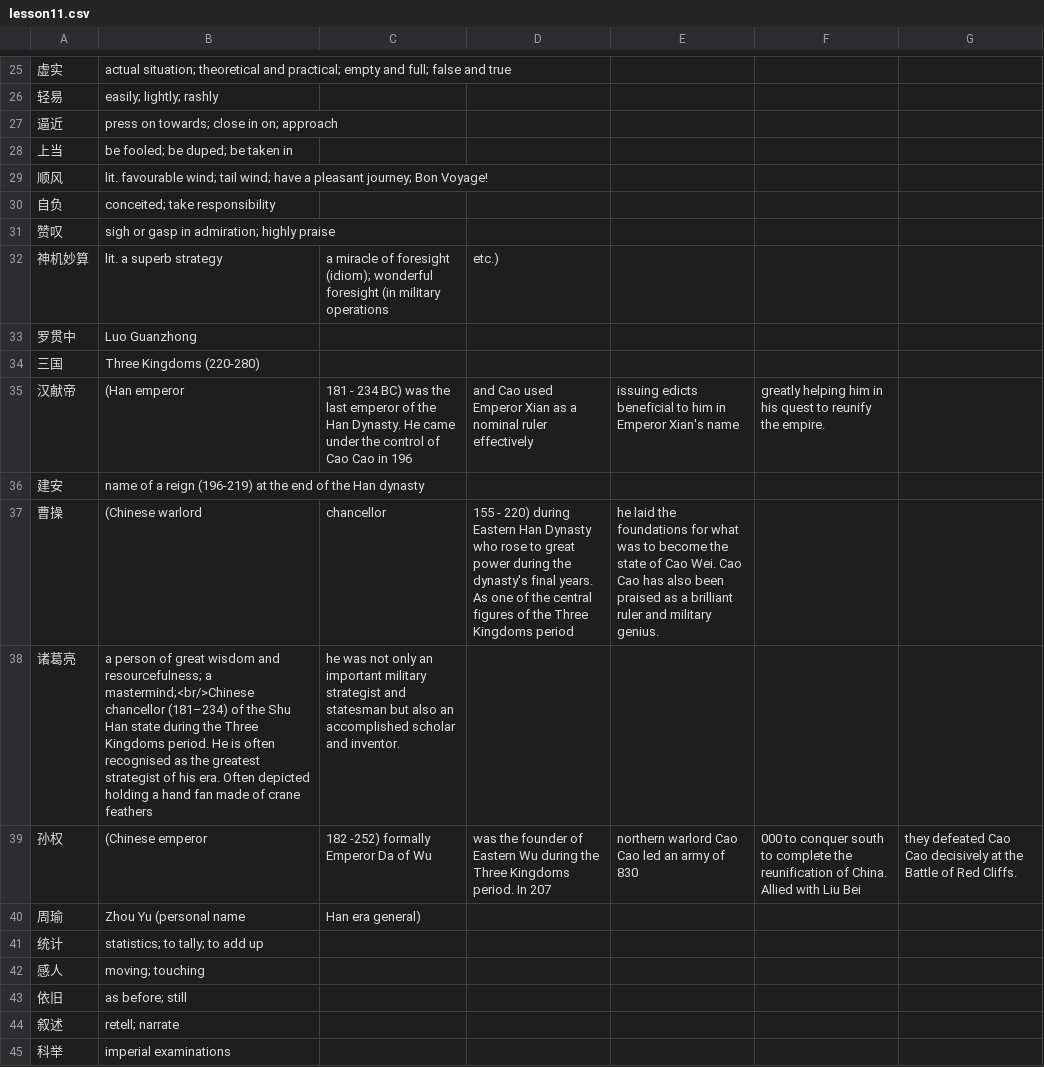
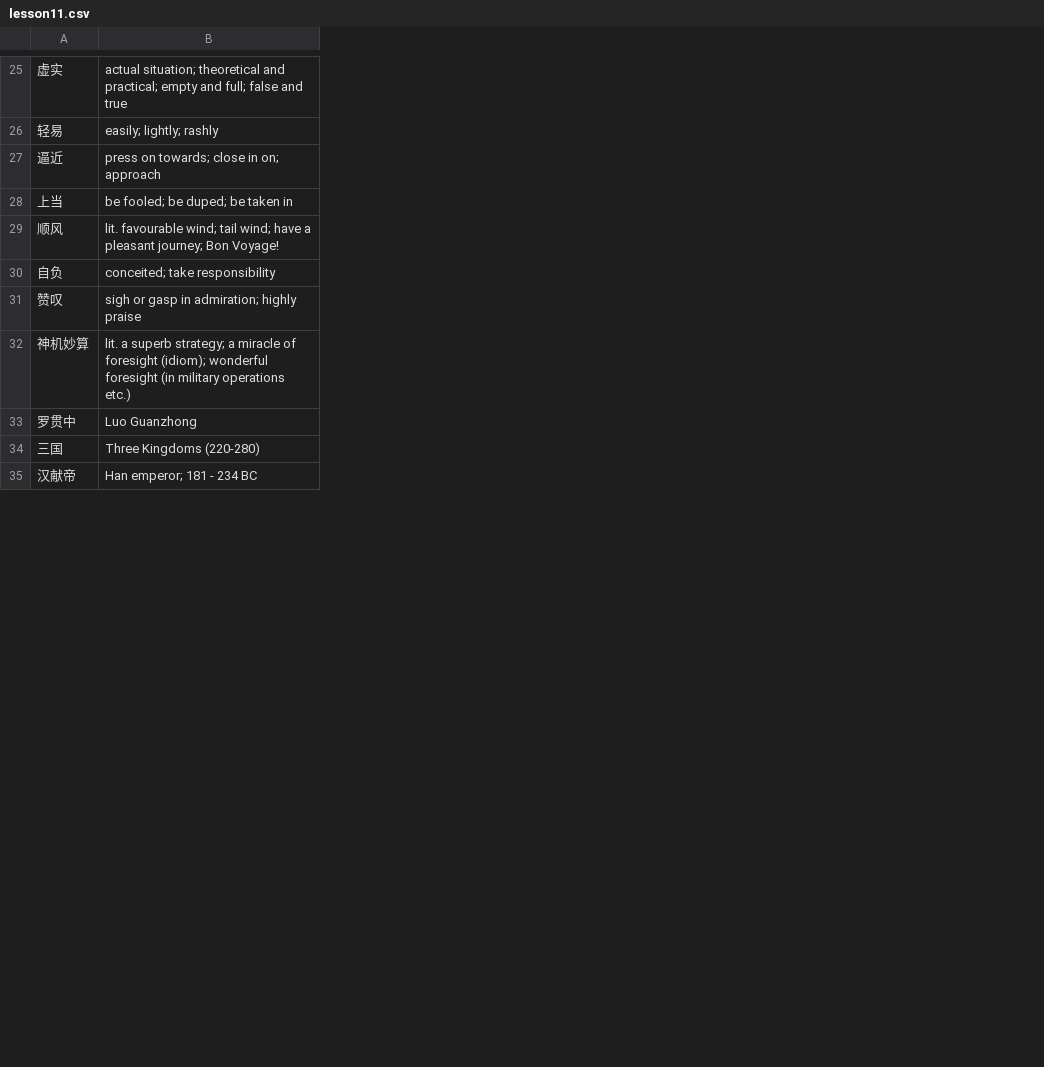
Before and after one commit to josephtey/Flask-MachineLearning-Flashcards, a CSV file: lesson11.csv, drawn as a sheet; only a part is shown, gaps mark what is left out; the diff covers the shown part only; the diff names each change by its address in the sheet, - before the commit and + after, or states it on an @@ line.

Commit message:
lesson11

```diff
--- a/lesson11.csv
+++ b/lesson11.csv
-column C, rows 32-35: a miracle of foresight (idiom); wonderful foresight (in military operations |  |  | 181 - 234 BC) was the last emperor of the Han Dynasty. He came under the control of Cao Cao in 196
-column D, rows 32-35: etc.) |  |  | and Cao used Emperor Xian as a nominal ruler effectively
-column E, row 35: issuing edicts beneficial to him in Emperor Xian's name
-column F, row 35: greatly helping him in his quest to reunify the empire.
-column G, empty
-B32: …a superb strategy
+B32: …a superb strategy; a miracle of foresight (idiom); wonderful foresight (in military operations etc.)
-B35: (Han emperor
+B35: Han emperor; 181 - 234 BC
-row 36: 建安 | name of a reign (196-219) at the end of the Han dynasty
-row 37: 曹操 | (Chinese warlord | chancellor | 155 - 220) during Eastern Han Dynasty who rose to great power during the dynasty's final years. As one of the central figures of the Three Kingdoms period | he laid the foundations for what was to become the state of Cao Wei. Cao Cao has also been praised as a brilliant ruler and military genius.
-row 38: 诸葛亮 | a person of great wisdom and resourcefulness; a mastermind;<br/>Chinese chancellor (181–234) of the Shu Han state during the Three Kingdoms period. He is often recognised as the greatest strategist of his era. Often depicted holding a hand fan made of crane feathers | he was not only an important military strategist and statesman but also an accomplished scholar and inventor.
-row 39: 孙权 | (Chinese emperor | 182 -252) formally Emperor Da of Wu | was the founder of Eastern Wu during the Three Kingdoms period. In 207 | northern warlord Cao Cao led an army of 830 | 000 to conquer south to complete the reunification of China. Allied with Liu Bei | they defeated Cao Cao decisively at the Battle of Red Cliffs.
-row 40: 周瑜 | Zhou Yu (personal name | Han era general)
-row 41: 统计 | statistics; to tally; to add up
-row 42: 感人 | moving; touching
-row 43: 依旧 | as before; still
-row 44: 叙述 | retell; narrate
-row 45: 科举 | imperial examinations
```
Also changed, not shown: 14 removed rows elsewhere in this file, 2 other files.
